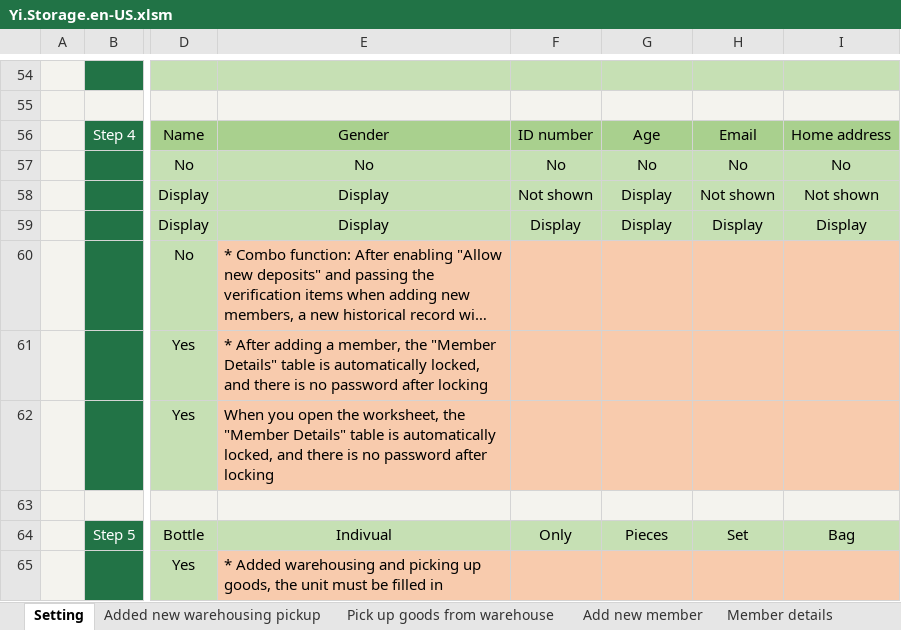
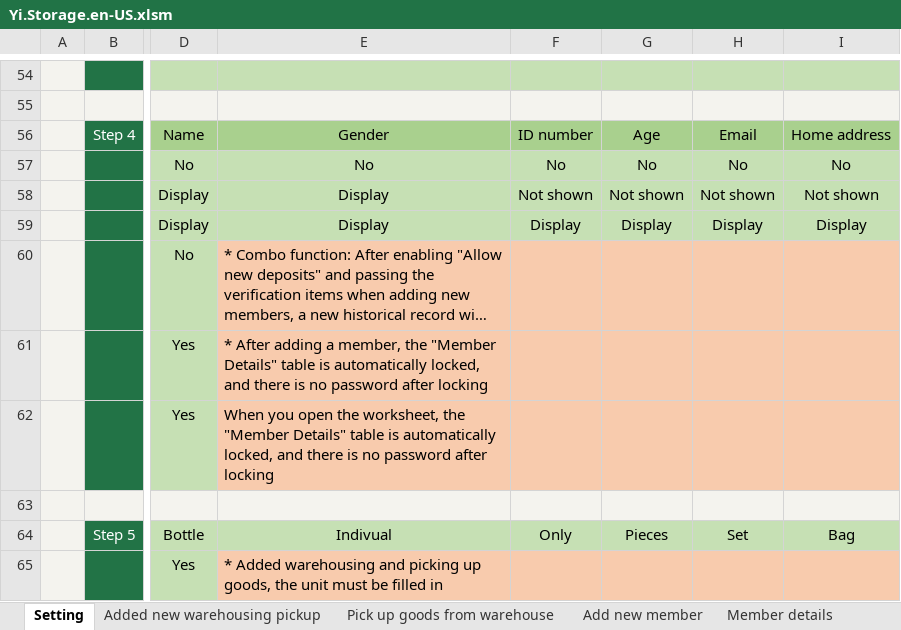
Before and after one commit to ilikeyi/Office, an Excel workbook: Download/Storage/Yi.Storage.en-US.xlsm, sheet Setting, drawn as a sheet; only a part is shown, gaps mark what is left out; long unchanged cells end in …; values as stored, in another font and other column widths than the file's, no borders; charts and pictures and conditional formats and table styles not drawn; the diff names each change by its address in the sheet, - before the commit and + after, or states it on an @@ line.

```diff
--- a/Download/Storage/Yi.Storage.en-US.xlsm (sheet Setting)
+++ b/Download/Storage/Yi.Storage.en-US.xlsm (sheet Setting)
-G58: Display
+G58: Not shown
```
Also changed, not shown: sheet Member details, sheet Add new member, Download/Storage/Yi.Storage.zh-CN.xlsm, Download/Storage/Yi.Storage.zh-TW.xlsm.
